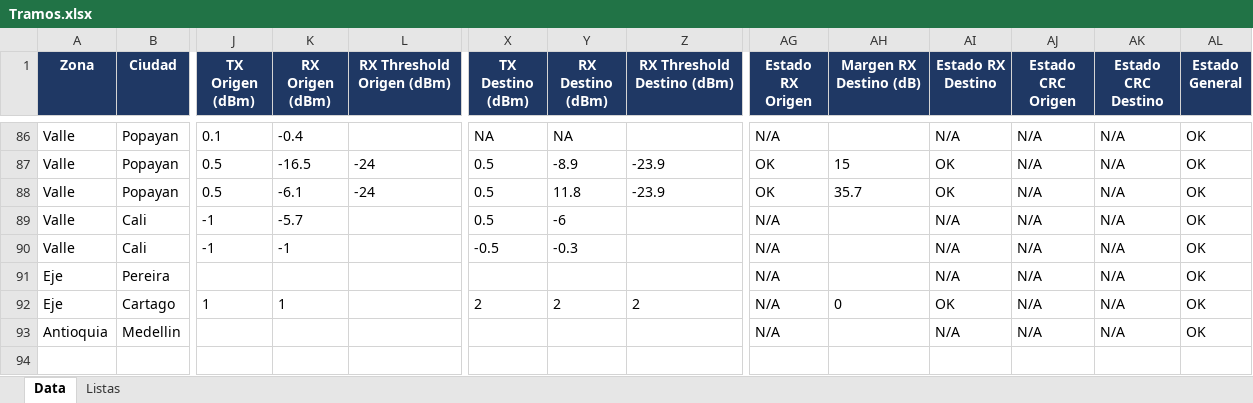
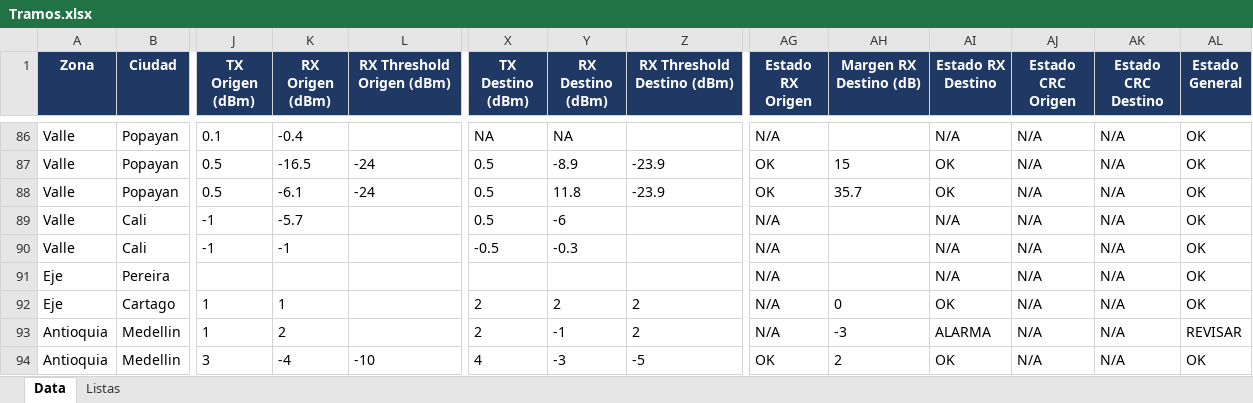
Before and after one commit to joseangarita/project, an Excel workbook: Tramos.xlsx, sheet Data, drawn as a sheet; only a part is shown, gaps mark what is left out; values as stored, in another font and other column widths than the file's, no borders; conditional formats not drawn; rows hold the shown columns only; the diff names each change by its address in the sheet, - before the commit and + after, or states it on an @@ line.

Commit message:
Add files via upload

```diff
--- a/Tramos.xlsx (sheet Data)
+++ b/Tramos.xlsx (sheet Data)
-J93 (TX Origen (dBm)): (empty)
+J93 (TX Origen (dBm)): 1
-K93 (RX Origen (dBm)): (empty)
+K93 (RX Origen (dBm)): 2
-X93 (TX Destino (dBm)): (empty)
+X93 (TX Destino (dBm)): 2
-Y93 (RX Destino (dBm)): (empty)
+Y93 (RX Destino (dBm)): -1
-Z93 (RX Threshold Destino (dBm)): (empty)
+Z93 (RX Threshold Destino (dBm)): 2
-AH93 (Margen RX Destino (dB)): (empty)
+AH93 (Margen RX Destino (dB)): -3
-AI93 (Estado RX Destino): N/A
+AI93 (Estado RX Destino): ALARMA
-AL93 (Estado General): OK
+AL93 (Estado General): REVISAR
+row 94: Antioquia | Medellin | 3 | -4 | -10 | 4 | -3 | -5 | OK | 2 | OK | N/A | N/A | OK
```
